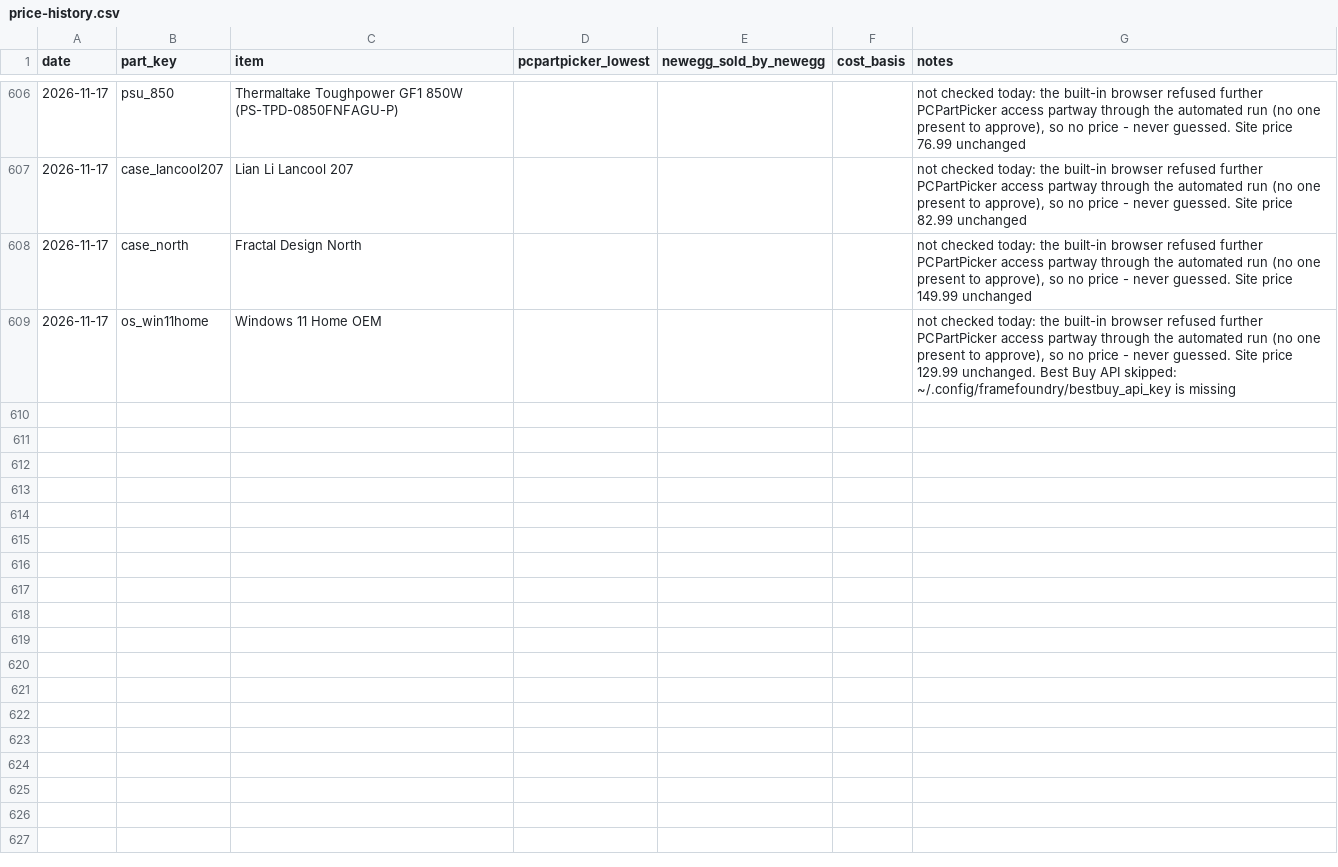
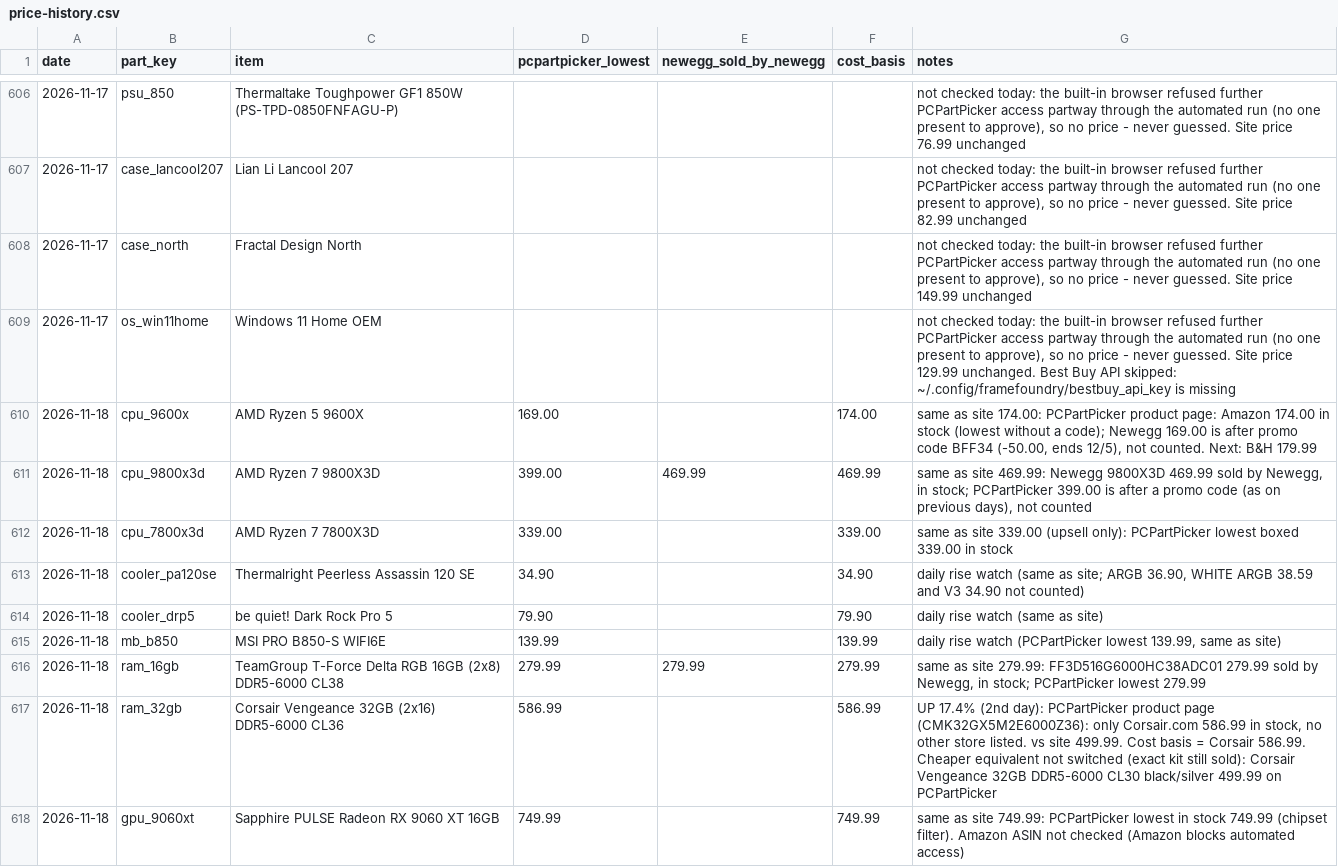
Before and after one commit to olegnochka/framefoundry, a CSV file: public/data/price-history.csv, drawn as a sheet; only a part is shown, gaps mark what is left out; the diff covers the shown part only.

Commit message:
Re-price builds from 2026-11-18 part prices: Mainstream $2,199, Performance $2,899, Quiet Creator $4,099
Automated by the Frame Foundry daily price check.

```diff
--- a/public/data/price-history.csv
+++ b/public/data/price-history.csv
@@ -609 +609,10 @@ date,part_key,item,pcpartpicker_lowest,newegg_sold_by_newegg,cost_basis,notes
 2026-11-17,os_win11home,Windows 11 Home OEM,,,,"not checked today: the built-in browser refused further PCPartPicker access partway through the automated run (no one present to approve), so no price - never guessed. Site price 129.99 unchanged. Best Buy API skipped: ~/.config/framefoundry/bestbuy_api_key is missing"
+2026-11-18,cpu_9600x,AMD Ryzen 5 9600X,169.00,,174.00,"same as site 174.00: PCPartPicker product page: Amazon 174.00 in stock (lowest without a code); Newegg 169.00 is after promo code BFF34 (-50.00, ends 12/5), not counted. Next: B&H 179.99"
+2026-11-18,cpu_9800x3d,AMD Ryzen 7 9800X3D,399.00,469.99,469.99,"same as site 469.99: Newegg 9800X3D 469.99 sold by Newegg, in stock; PCPartPicker 399.00 is after a promo code (as on previous days), not counted"
+2026-11-18,cpu_7800x3d,AMD Ryzen 7 7800X3D,339.00,,339.00,same as site 339.00 (upsell only): PCPartPicker lowest boxed 339.00 in stock
+2026-11-18,cooler_pa120se,Thermalright Peerless Assassin 120 SE,34.90,,34.90,"daily rise watch (same as site; ARGB 36.90, WHITE ARGB 38.59 and V3 34.90 not counted)"
+2026-11-18,cooler_drp5,be quiet! Dark Rock Pro 5,79.90,,79.90,daily rise watch (same as site)
+2026-11-18,mb_b850,MSI PRO B850-S WIFI6E,139.99,,139.99,"daily rise watch (PCPartPicker lowest 139.99, same as site)"
+2026-11-18,ram_16gb,TeamGroup T-Force Delta RGB 16GB (2x8) DDR5-6000 CL38,279.99,279.99,279.99,"same as site 279.99: FF3D516G6000HC38ADC01 279.99 sold by Newegg, in stock; PCPartPicker lowest 279.99"
+2026-11-18,ram_32gb,Corsair Vengeance 32GB (2x16) DDR5-6000 CL36,586.99,,586.99,"UP 17.4% (2nd day): PCPartPicker product page (CMK32GX5M2E6000Z36): only Corsair.com 586.99 in stock, no other store listed. vs site 499.99. Cost basis = Corsair 586.99. Cheaper equivalent not switched (exact kit still sold): Corsair Vengeance 32GB DDR5-6000 CL30 black/silver 499.99 on PCPartPicker"
+2026-11-18,gpu_9060xt,Sapphire PULSE Radeon RX 9060 XT 16GB,749.99,,749.99,same as site 749.99: PCPartPicker lowest in stock 749.99 (chipset filter). Amazon ASIN not checked (Amazon blocks automated access)
```
Also changed, not shown: 8 added rows elsewhere in this file, public/data/builds-today.csv, public/data/prices-today.csv, 13 other files.
